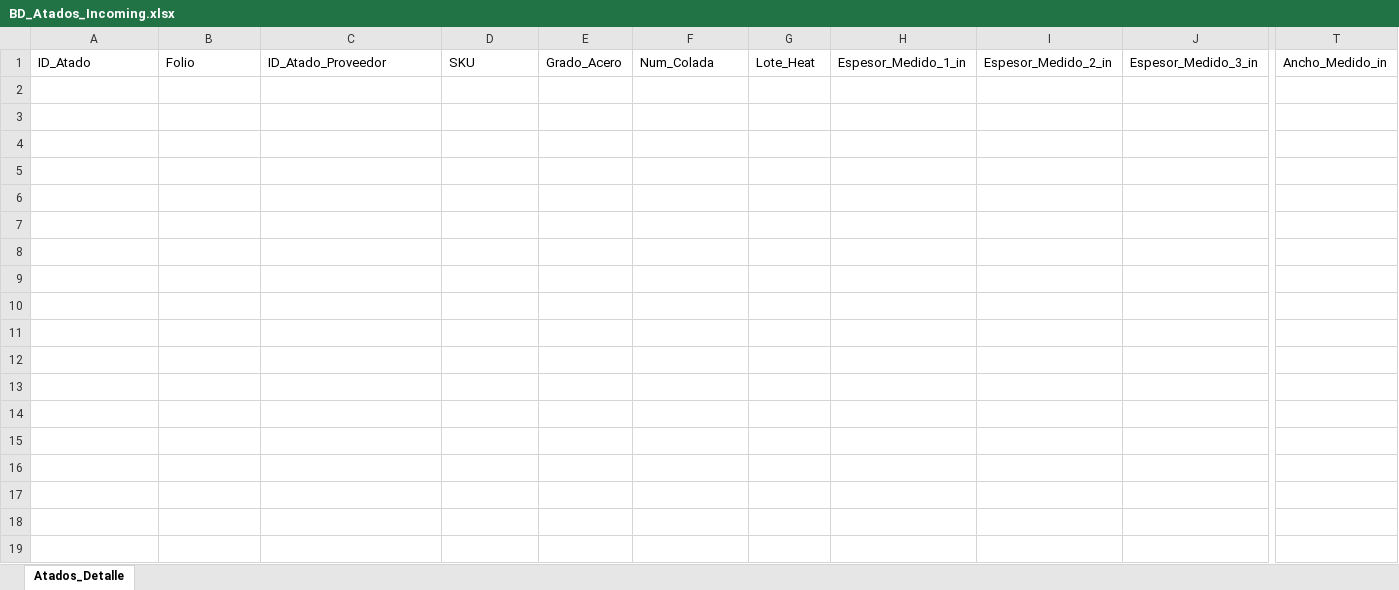
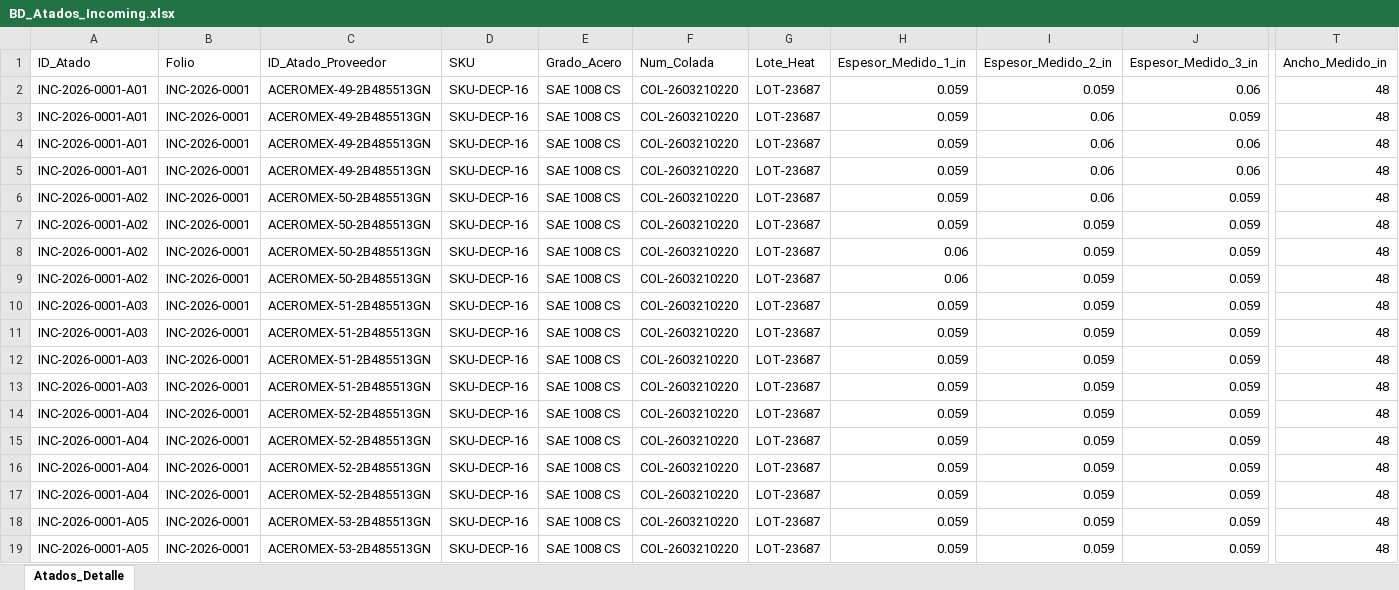
Before and after one commit to jesusalbertomoraleslopez-byte/incoming-calidad, an Excel workbook: BD_Atados_Incoming.xlsx, sheet Atados_Detalle, drawn as a sheet; only a part is shown, gaps mark what is left out; values as stored, in another font and other column widths than the file's, no borders; rows hold the shown columns only; the diff covers the shown part only; the diff names each change by its address in the sheet, - before the commit and + after, or states it on an @@ line.

Commit message:
Auto-registro SGC: Folio INC-2026-0001

```diff
--- a/BD_Atados_Incoming.xlsx (sheet Atados_Detalle)
+++ b/BD_Atados_Incoming.xlsx (sheet Atados_Detalle)
+row 2: INC-2026-0001-A01 | INC-2026-0001 | ACEROMEX-49-2B485513GN | SKU-DECP-16 | SAE 1008 CS | COL-2603210220 | LOT-23687 | 0.059 | 0.059 | 0.06 | 48
+row 3: INC-2026-0001-A01 | INC-2026-0001 | ACEROMEX-49-2B485513GN | SKU-DECP-16 | SAE 1008 CS | COL-2603210220 | LOT-23687 | 0.059 | 0.06 | 0.059 | 48
+row 4: INC-2026-0001-A01 | INC-2026-0001 | ACEROMEX-49-2B485513GN | SKU-DECP-16 | SAE 1008 CS | COL-2603210220 | LOT-23687 | 0.059 | 0.06 | 0.06 | 48
+row 5: INC-2026-0001-A01 | INC-2026-0001 | ACEROMEX-49-2B485513GN | SKU-DECP-16 | SAE 1008 CS | COL-2603210220 | LOT-23687 | 0.059 | 0.06 | 0.06 | 48
+row 6: INC-2026-0001-A02 | INC-2026-0001 | ACEROMEX-50-2B485513GN | SKU-DECP-16 | SAE 1008 CS | COL-2603210220 | LOT-23687 | 0.059 | 0.06 | 0.059 | 48
+row 7: INC-2026-0001-A02 | INC-2026-0001 | ACEROMEX-50-2B485513GN | SKU-DECP-16 | SAE 1008 CS | COL-2603210220 | LOT-23687 | 0.059 | 0.059 | 0.059 | 48
+row 8: INC-2026-0001-A02 | INC-2026-0001 | ACEROMEX-50-2B485513GN | SKU-DECP-16 | SAE 1008 CS | COL-2603210220 | LOT-23687 | 0.06 | 0.059 | 0.059 | 48
+row 9: INC-2026-0001-A02 | INC-2026-0001 | ACEROMEX-50-2B485513GN | SKU-DECP-16 | SAE 1008 CS | COL-2603210220 | LOT-23687 | 0.06 | 0.059 | 0.059 | 48
+row 10: INC-2026-0001-A03 | INC-2026-0001 | ACEROMEX-51-2B485513GN | SKU-DECP-16 | SAE 1008 CS | COL-2603210220 | LOT-23687 | 0.059 | 0.059 | 0.059 | 48
+row 11: INC-2026-0001-A03 | INC-2026-0001 | ACEROMEX-51-2B485513GN | SKU-DECP-16 | SAE 1008 CS | COL-2603210220 | LOT-23687 | 0.059 | 0.059 | 0.059 | 48
+row 12: INC-2026-0001-A03 | INC-2026-0001 | ACEROMEX-51-2B485513GN | SKU-DECP-16 | SAE 1008 CS | COL-2603210220 | LOT-23687 | 0.059 | 0.059 | 0.059 | 48
+row 13: INC-2026-0001-A03 | INC-2026-0001 | ACEROMEX-51-2B485513GN | SKU-DECP-16 | SAE 1008 CS | COL-2603210220 | LOT-23687 | 0.059 | 0.059 | 0.059 | 48
+row 14: INC-2026-0001-A04 | INC-2026-0001 | ACEROMEX-52-2B485513GN | SKU-DECP-16 | SAE 1008 CS | COL-2603210220 | LOT-23687 | 0.059 | 0.059 | 0.059 | 48
+row 15: INC-2026-0001-A04 | INC-2026-0001 | ACEROMEX-52-2B485513GN | SKU-DECP-16 | SAE 1008 CS | COL-2603210220 | LOT-23687 | 0.059 | 0.059 | 0.059 | 48
+row 16: INC-2026-0001-A04 | INC-2026-0001 | ACEROMEX-52-2B485513GN | SKU-DECP-16 | SAE 1008 CS | COL-2603210220 | LOT-23687 | 0.059 | 0.059 | 0.059 | 48
+row 17: INC-2026-0001-A04 | INC-2026-0001 | ACEROMEX-52-2B485513GN | SKU-DECP-16 | SAE 1008 CS | COL-2603210220 | LOT-23687 | 0.059 | 0.059 | 0.059 | 48
+row 18: INC-2026-0001-A05 | INC-2026-0001 | ACEROMEX-53-2B485513GN | SKU-DECP-16 | SAE 1008 CS | COL-2603210220 | LOT-23687 | 0.059 | 0.059 | 0.059 | 48
+row 19: INC-2026-0001-A05 | INC-2026-0001 | ACEROMEX-53-2B485513GN | SKU-DECP-16 | SAE 1008 CS | COL-2603210220 | LOT-23687 | 0.059 | 0.059 | 0.059 | 48
```
Also changed, not shown: 30 added rows elsewhere in this sheet, BD_Reportes_Incoming.xlsx, 12 other files.
